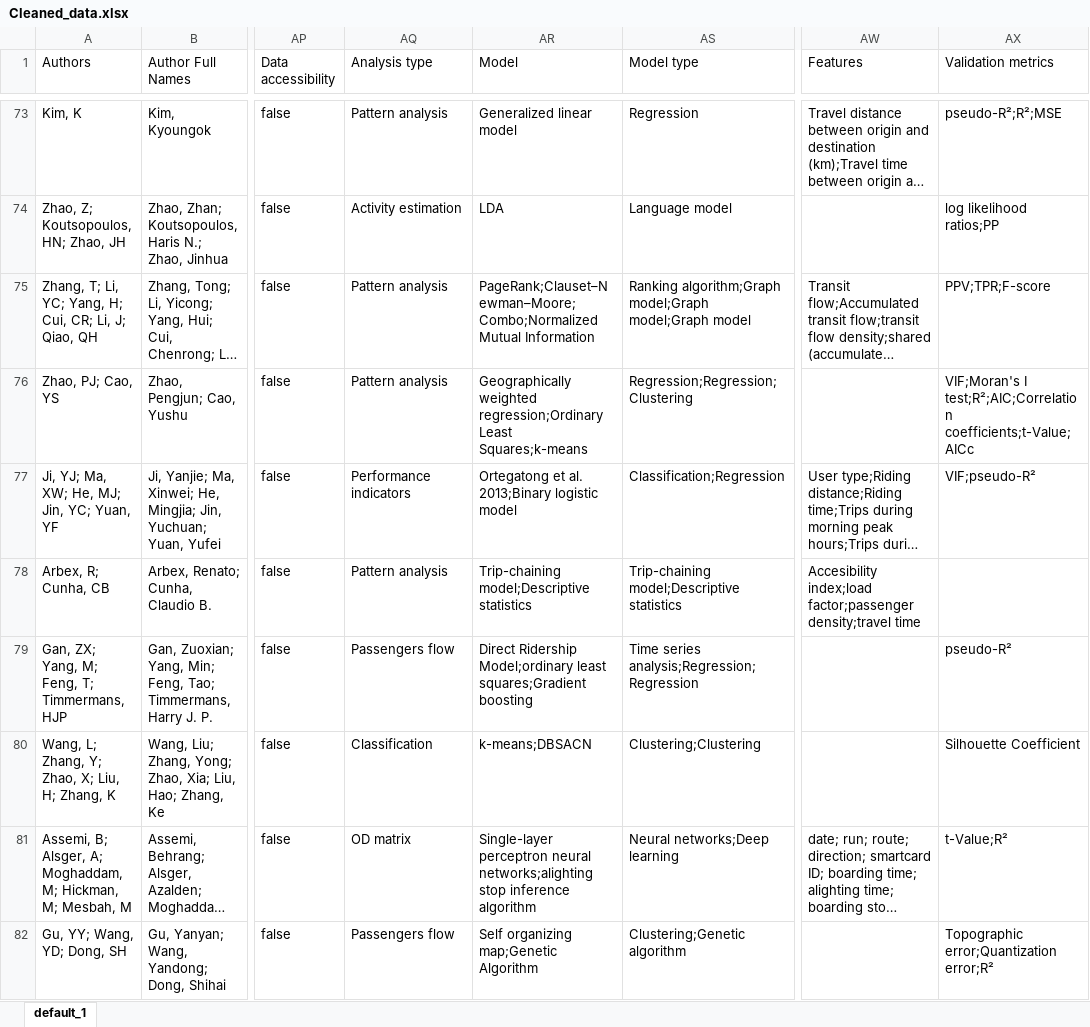
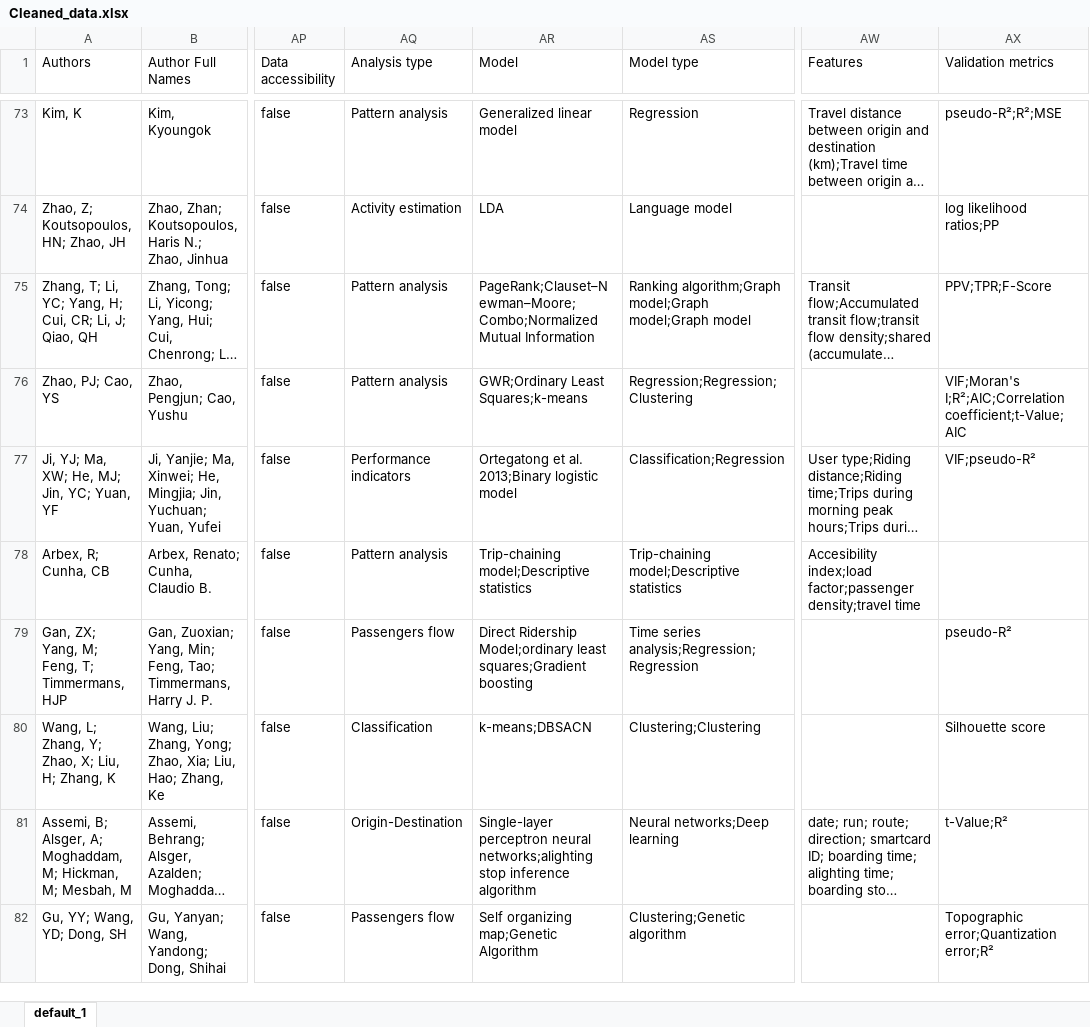
Before and after one commit to GeoTecINIT/smartcard-systematic-mapping-review, an Excel workbook: datasets/Cleaned_data.xlsx, sheet default_1, drawn as a sheet; only a part is shown, gaps mark what is left out; long unchanged cells end in …; values as stored, in another font and other column widths than the file's, no borders; the diff covers the shown part only; the diff names each change by its address in the sheet, - before the commit and + after, or states it on an @@ line.

Commit message:
Clean notebook and improve figure generation

```diff
--- a/datasets/Cleaned_data.xlsx (sheet default_1)
+++ b/datasets/Cleaned_data.xlsx (sheet default_1)
-AX75 (Validation metrics): PPV;TPR;F-score
+AX75 (Validation metrics): PPV;TPR;F-Score
-AR76 (Model): Geographically weighted regression;Ordinary Least Squares;k-means
+AR76 (Model): GWR;Ordinary Least Squares;k-means
-AX76 (Validation metrics): VIF;Moran's I test;R²;AIC;Correlation coefficients;t-Value;AICc
+AX76 (Validation metrics): VIF;Moran's I;R²;AIC;Correlation coefficient;t-Value;AIC
-AX80 (Validation metrics): Silhouette Coefficient
+AX80 (Validation metrics): Silhouette score
-AQ81 (Analysis type): OD matrix
+AQ81 (Analysis type): Origin-Destination
```
Also changed, not shown: 52 edited cells elsewhere in this sheet, 42 other files.
